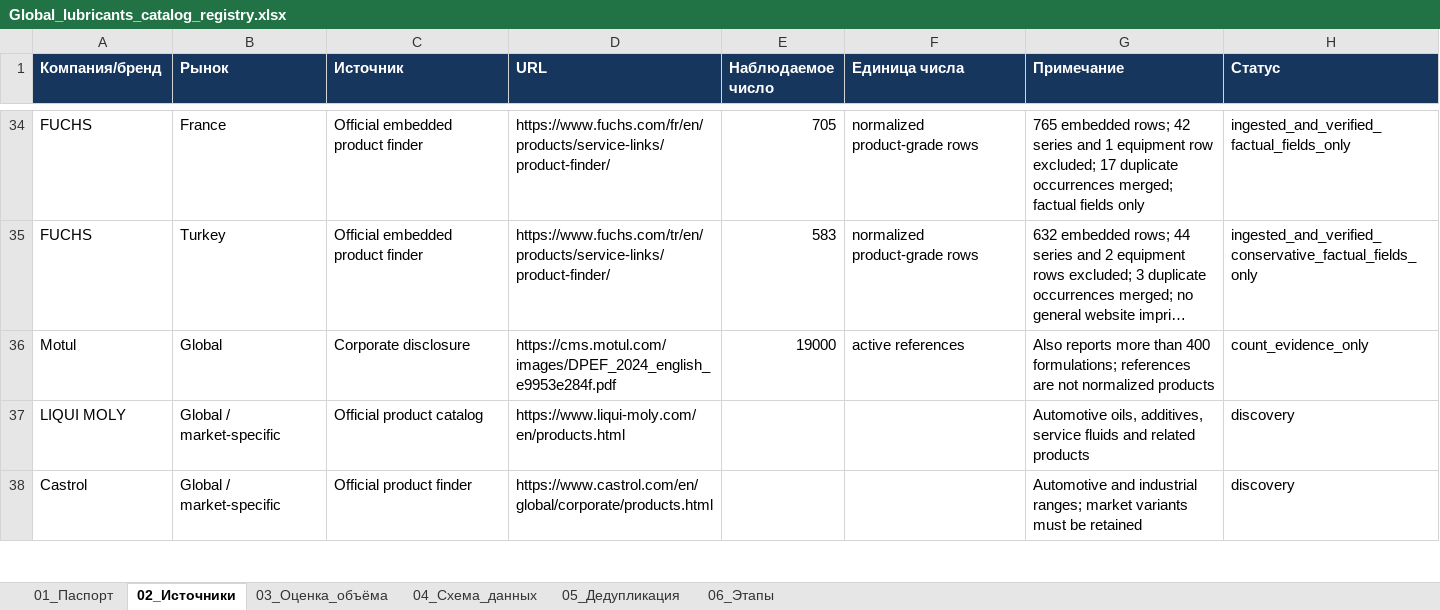
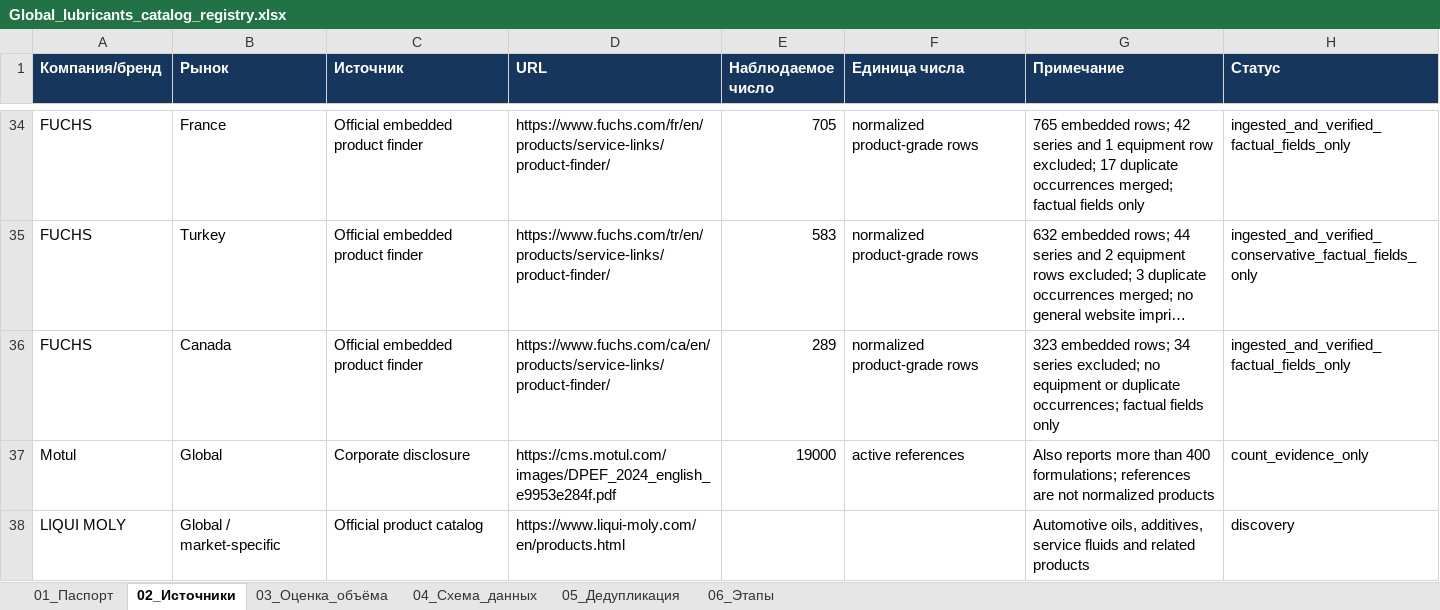
Before and after one commit to temuradhamson/mfclassifier, an Excel workbook: deliverables/Global_lubricants_catalog_registry.xlsx, sheet 02_Источники, drawn as a sheet; only a part is shown, gaps mark what is left out; the shorter side is filled out with more unchanged rows; long unchanged cells end in …; values as stored, in another font and other column widths than the file's, no borders; the diff names each change by its address in the sheet, - before the commit and + after, or states it on an @@ line.

Commit message:
Ingest FUCHS Canada product catalog

```diff
--- a/deliverables/Global_lubricants_catalog_registry.xlsx (sheet 02_Источники)
+++ b/deliverables/Global_lubricants_catalog_registry.xlsx (sheet 02_Источники)
+row 36: FUCHS | Canada | Official embedded product finder | https://www.fuchs.com/ca/en/products/service-links/product-finder/ | 289 | normalized product-grade rows | 323 embedded rows; 34 series excluded; no equipment or duplicate occurrences; factual fields only | ingested_and_verified_factual_fields_only
```
Also changed, not shown: 13 other files.
